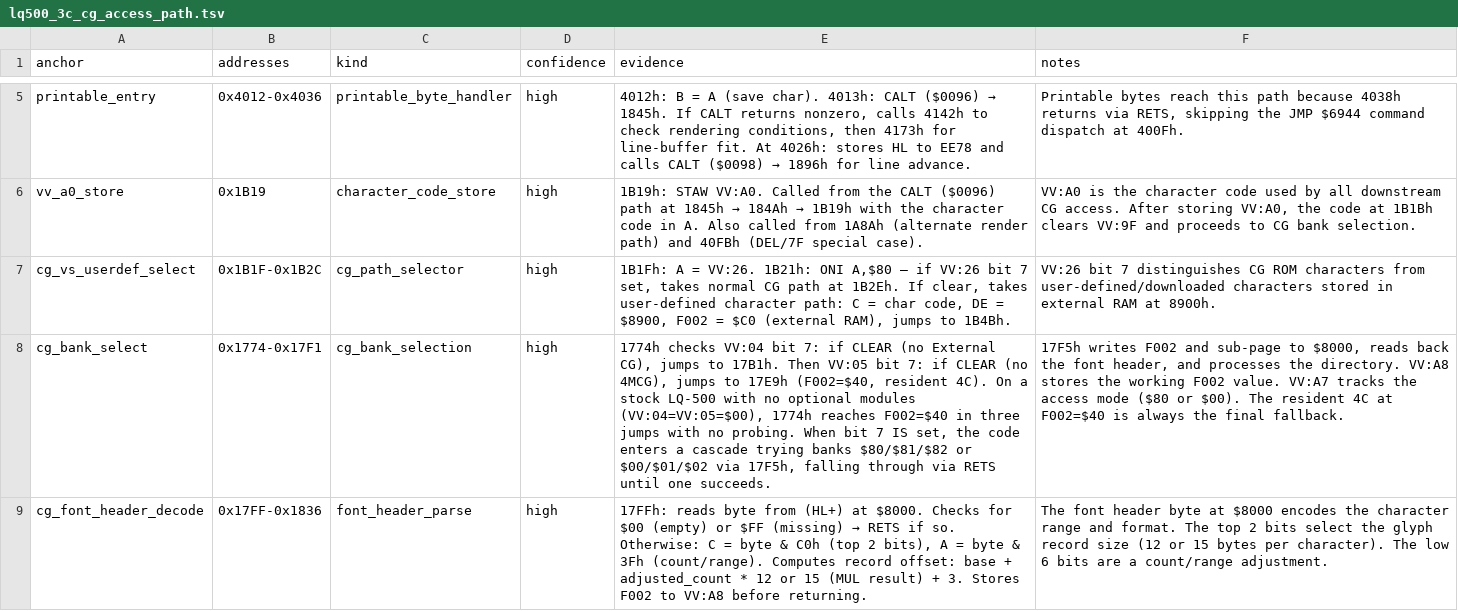
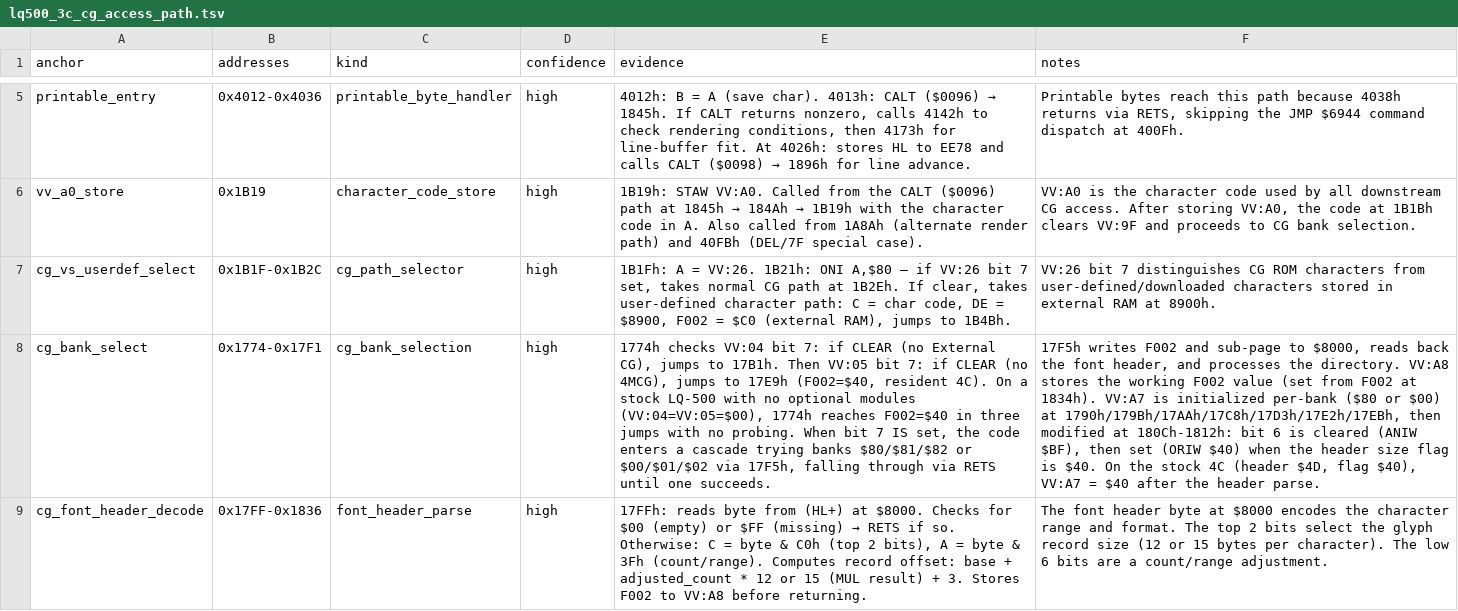
Before and after one commit to RealDeuce/epsonLQ500, a TSV file: data/lq500_3c_cg_access_path.tsv, drawn as a sheet; only a part is shown, gaps mark what is left out; the diff covers the shown part only; the diff names each change by its address in the sheet, - before the commit and + after, or states it on an @@ line.

```diff
--- a/data/lq500_3c_cg_access_path.tsv
+++ b/data/lq500_3c_cg_access_path.tsv
-F8 (notes): …working F002 value. VV:A7 tracks the access mode ($80 or $00). The resident 4C at F002=$40 is always the final fallback.
+F8 (notes): …working F002 value (set from F002 at 1834h). VV:A7 is initialized per-bank ($80 or $00) at 1790h/179Bh/17AAh/17C8h/17D3h/17E2h/17EBh, then modified at 180Ch-1812h: bit 6 is cleared (ANIW $BF), then set (ORIW $40) when the header size flag is $40. On the stock 4C (header $4D, flag $40), VV:A7 = $40 after the header parse.
```
Also changed, not shown: 1 added row and 9 edited cells elsewhere in this file, data/lq500_4c_font_03_Roman_LQ.tsv, data/lq500_4c_font_04_Roman_LQ_Elite.tsv, 12 other files.
